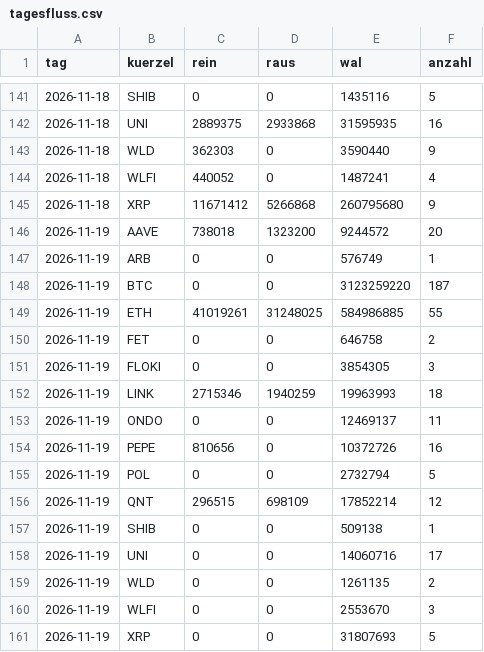
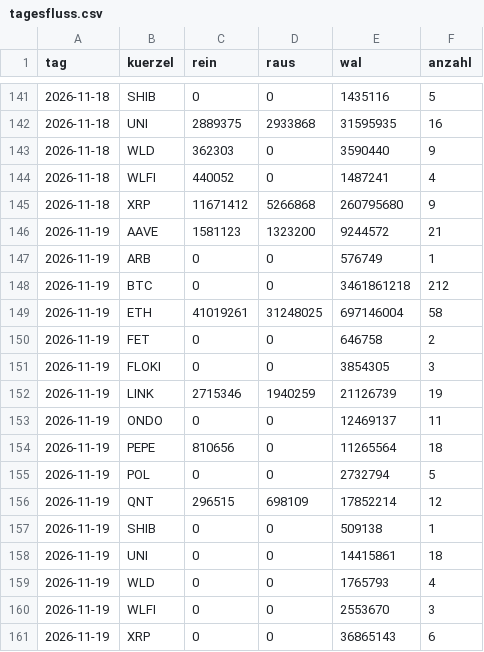
Before and after one commit to tobzwil89/insider, a CSV file: daten/wale/tagesfluss.csv, drawn as a sheet; only a part is shown, gaps mark what is left out.

```diff
--- a/daten/wale/tagesfluss.csv
+++ b/daten/wale/tagesfluss.csv
@@ -145,11 +145,11 @@ tag,kuerzel,rein,raus,wal,anzahl
 2026-11-18,XRP,11671412,5266868,260795680,9
-2026-11-19,AAVE,738018,1323200,9244572,20
+2026-11-19,AAVE,1581123,1323200,9244572,21
 2026-11-19,ARB,0,0,576749,1
-2026-11-19,BTC,0,0,3123259220,187
-2026-11-19,ETH,41019261,31248025,584986885,55
+2026-11-19,BTC,0,0,3461861218,212
+2026-11-19,ETH,41019261,31248025,697146004,58
 2026-11-19,FET,0,0,646758,2
 2026-11-19,FLOKI,0,0,3854305,3
-2026-11-19,LINK,2715346,1940259,19963993,18
+2026-11-19,LINK,2715346,1940259,21126739,19
 2026-11-19,ONDO,0,0,12469137,11
-2026-11-19,PEPE,810656,0,10372726,16
+2026-11-19,PEPE,810656,0,11265564,18
 2026-11-19,POL,0,0,2732794,5
@@ -157,5 +157,5 @@ tag,kuerzel,rein,raus,wal,anzahl
 2026-11-19,SHIB,0,0,509138,1
-2026-11-19,UNI,0,0,14060716,17
-2026-11-19,WLD,0,0,1261135,2
+2026-11-19,UNI,0,0,14415861,18
+2026-11-19,WLD,0,0,1765793,4
 2026-11-19,WLFI,0,0,2553670,3
-2026-11-19,XRP,0,0,31807693,5
+2026-11-19,XRP,0,0,36865143,6
```
Also changed, not shown: daten/wale/memecoins.csv, 2 other files.
